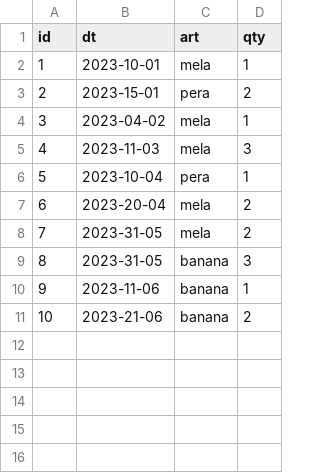
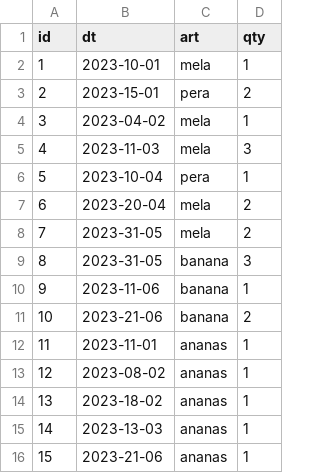
Before and after one commit to fr-sd/dataset, a CSV file: vega/orders.csv, drawn as a sheet.

Commit message:
Update orders.csv

```diff
--- a/vega/orders.csv
+++ b/vega/orders.csv
@@ -11 +11,6 @@ id,dt,art,qty
 10,2023-21-06,"banana",2
+11,2023-11-01,"ananas",1
+12,2023-08-02,"ananas",1
+13,2023-18-02,"ananas",1
+14,2023-13-03,"ananas",1
+15,2023-21-06,"ananas",1
```
